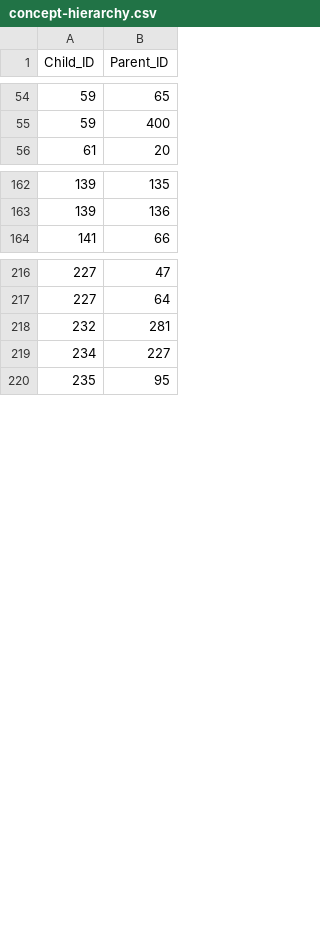
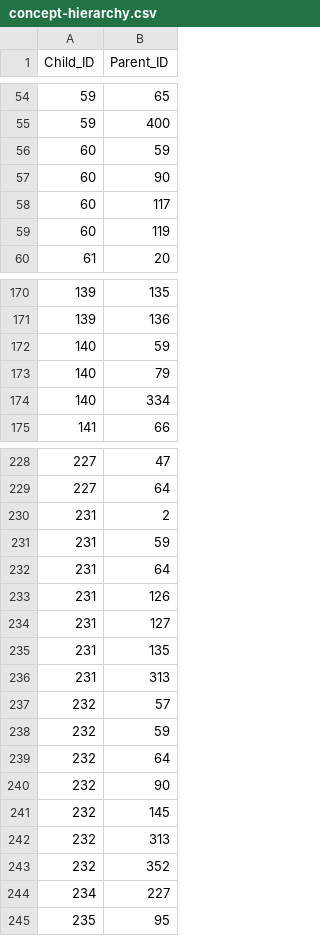
Before and after one commit to clld/grammaticon-data, a CSV file: csvw/concept-hierarchy.csv, drawn as a sheet; only a part is shown, gaps mark what is left out; the diff covers the shown part only.

```diff
--- a/csvw/concept-hierarchy.csv
+++ b/csvw/concept-hierarchy.csv
@@ -55,2 +55,6 @@ Child_ID,Parent_ID
 59,400
+60,59
+60,90
+60,117
+60,119
 61,20
@@ -163,2 +171,5 @@ Child_ID,Parent_ID
 139,136
+140,59
+140,79
+140,334
 141,66
@@ -217,3 +229,16 @@ Child_ID,Parent_ID
 227,64
-232,281
+231,2
+231,59
+231,64
+231,126
+231,127
+231,135
+231,313
+232,57
+232,59
+232,64
+232,90
+232,145
+232,313
+232,352
 234,227
```
Also changed, not shown: 8 added rows elsewhere in this file, csvw/concepts.csv, 5 other files.
